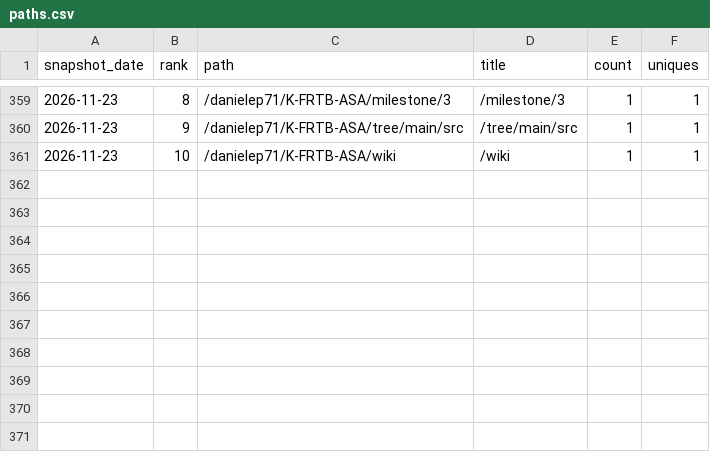
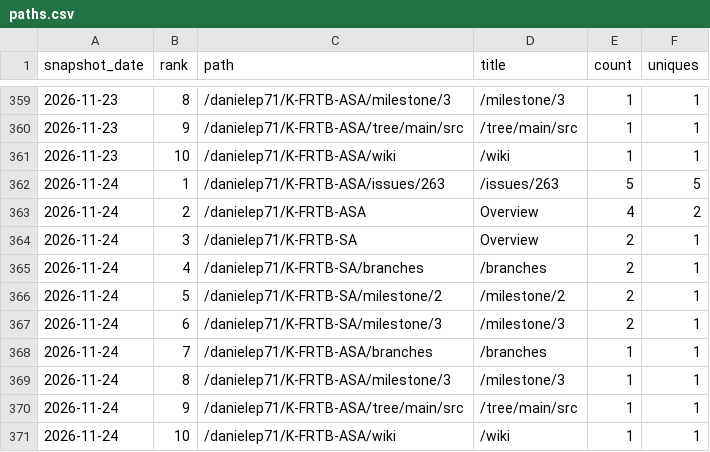
Before and after one commit to danielep71/K-FRTB-ASA, a CSV file: data/paths.csv, drawn as a sheet; only a part is shown, gaps mark what is left out; the diff names each change by its address in the sheet, - before the commit and + after, or states it on an @@ line.

```diff
--- a/data/paths.csv
+++ b/data/paths.csv
+row 362: 2026-11-24 | 1 | /danielep71/K-FRTB-ASA/issues/263 | /issues/263 | 5 | 5
+row 363: 2026-11-24 | 2 | /danielep71/K-FRTB-ASA | Overview | 4 | 2
+row 364: 2026-11-24 | 3 | /danielep71/K-FRTB-SA | Overview | 2 | 1
+row 365: 2026-11-24 | 4 | /danielep71/K-FRTB-SA/branches | /branches | 2 | 1
+row 366: 2026-11-24 | 5 | /danielep71/K-FRTB-SA/milestone/2 | /milestone/2 | 2 | 1
+row 367: 2026-11-24 | 6 | /danielep71/K-FRTB-SA/milestone/3 | /milestone/3 | 2 | 1
+row 368: 2026-11-24 | 7 | /danielep71/K-FRTB-ASA/branches | /branches | 1 | 1
+row 369: 2026-11-24 | 8 | /danielep71/K-FRTB-ASA/milestone/3 | /milestone/3 | 1 | 1
+row 370: 2026-11-24 | 9 | /danielep71/K-FRTB-ASA/tree/main/src | /tree/main/src | 1 | 1
+row 371: 2026-11-24 | 10 | /danielep71/K-FRTB-ASA/wiki | /wiki | 1 | 1
```
Also changed, not shown: data/daily.csv, data/referrers.csv, 2 other files.
